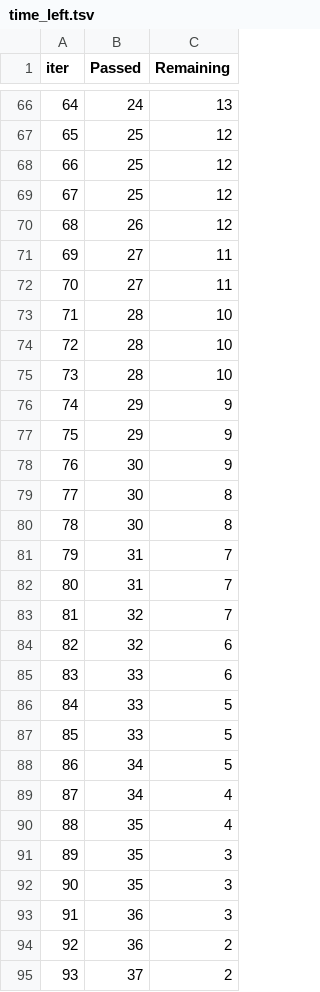
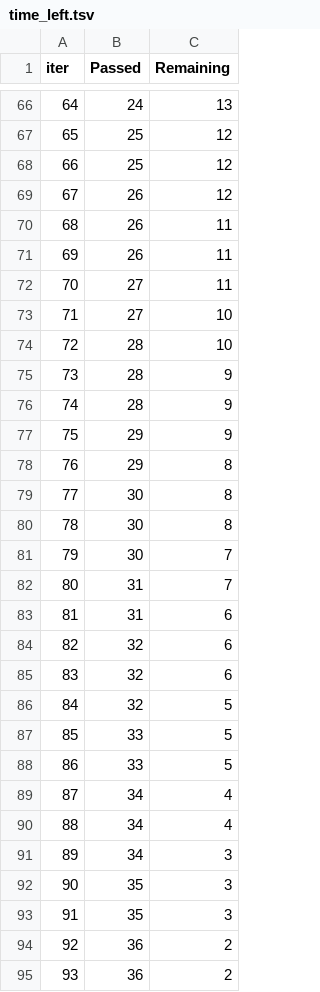
Before and after one commit to ossianhempel/apartment_price_predictor, a TSV file: catboost_info/time_left.tsv, drawn as a sheet; only a part is shown, gaps mark what is left out; removed rows and columns are numbered as before the commit, all else as after; the diff covers the shown part only; the diff names each change by its address in the sheet, - before the commit and + after, or states it on an @@ line.

```diff
--- a/catboost_info/time_left.tsv
+++ b/catboost_info/time_left.tsv
@@ column A (iter) renumbered between rows 3 and 101 @@
-row 69: 67 | 25 | 12
+row 70: 68 | 26 | 11
+row 71: 69 | 26 | 11
-C73 (Remaining): 11
+C73 (Remaining): 10
-C75:C76 (Remaining): 10
+C75:C76 (Remaining): 9
-C78 (Remaining): 9
+C78 (Remaining): 8
-row 78: 76 | 30 | 9
+row 81: 79 | 30 | 7
-C83 (Remaining): 7
+C83 (Remaining): 6
-row 83: 81 | 32 | 7
-B85 (Passed): 33
+B85 (Passed): 32
+row 86: 84 | 32 | 5
-row 88: 86 | 34 | 5
-B90 (Passed): 35
+B90 (Passed): 34
+row 91: 89 | 34 | 3
-row 93: 91 | 36 | 3
-B95 (Passed): 37
+B95 (Passed): 36
```
Also changed, not shown: 11 added rows, 11 removed rows and 9 edited cells elsewhere in this file, 4 other files.
